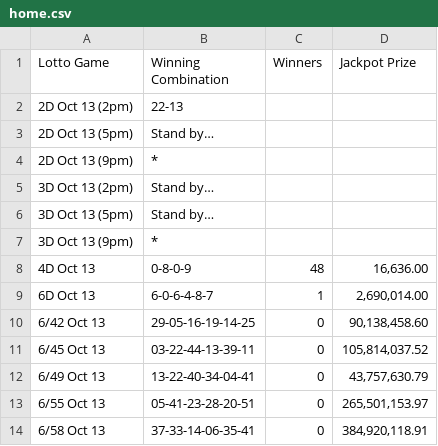
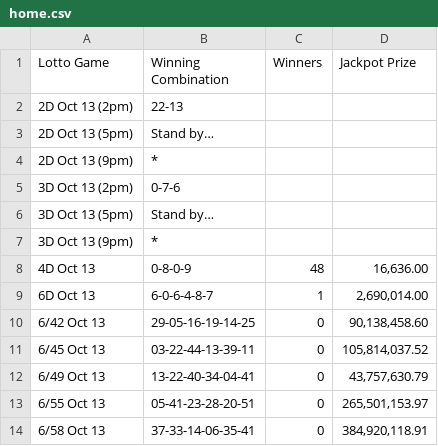
Before and after one commit to swertres/swertres.github.io, a CSV file: data/home.csv, drawn as a sheet.

```diff
--- a/data/home.csv
+++ b/data/home.csv
@@ -4,3 +4,3 @@ Lotto Game,Winning Combination,Winners,Jackpot Prize
 2D Oct 13 (9pm),*,,
-3D Oct 13 (2pm),Stand by…,,
+3D Oct 13 (2pm),0-7-6,,
 3D Oct 13 (5pm),Stand by…,,
```
Also changed, not shown: data/oct-13-2026.csv.
